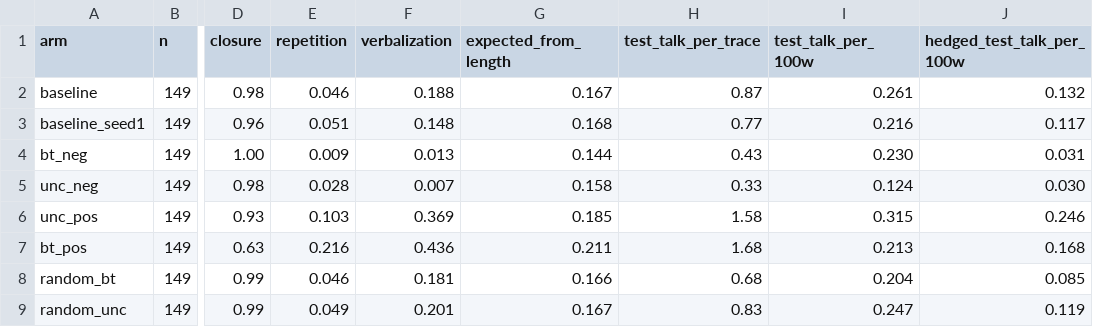
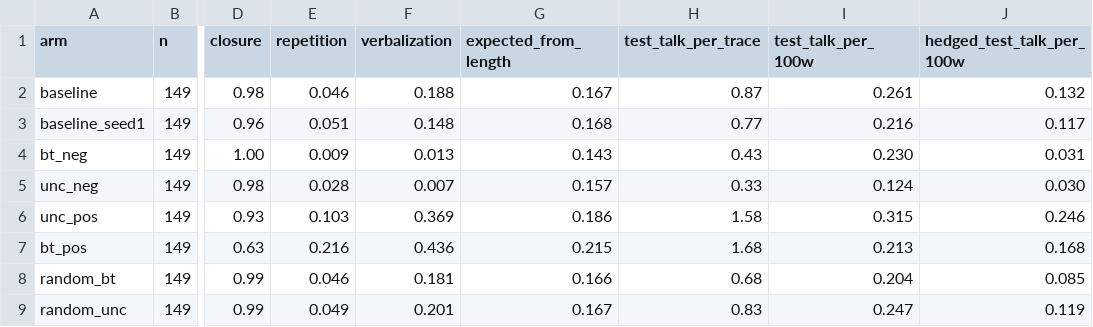
Before and after one commit to coryell/reasoning-types-vs-test-framing, a CSV file: results/report/T7_f4_verbalization.csv, drawn as a sheet; only a part is shown, gaps mark what is left out; the diff names each change by its address in the sheet, - before the commit and + after, or states it on an @@ line.

```diff
--- a/results/report/T7_f4_verbalization.csv
+++ b/results/report/T7_f4_verbalization.csv
-G4 (expected_from_length): 0.144
+G4 (expected_from_length): 0.143
-G5 (expected_from_length): 0.158
+G5 (expected_from_length): 0.157
-G6 (expected_from_length): 0.185
+G6 (expected_from_length): 0.186
-G7 (expected_from_length): 0.211
+G7 (expected_from_length): 0.215
```
Also changed, not shown: 7 other files.
